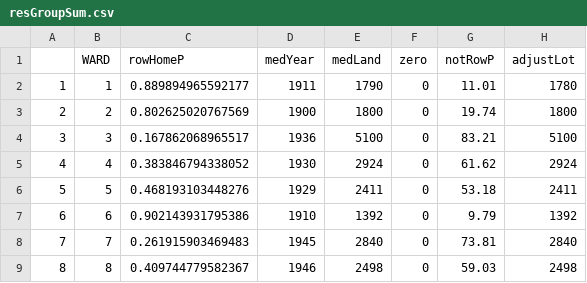
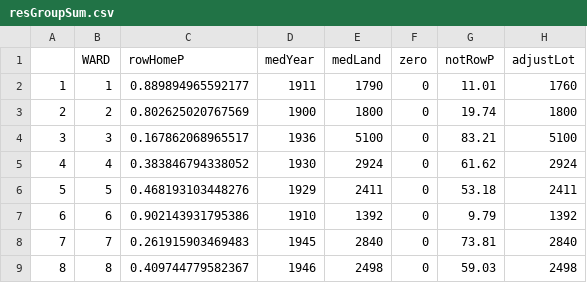
Before and after one commit to katerabinowitz/DC-RealEstate, a CSV file: DCResHomesExt/resGroupSum.csv, drawn as a sheet.

```diff
--- a/DCResHomesExt/resGroupSum.csv
+++ b/DCResHomesExt/resGroupSum.csv
@@ -1,3 +1,3 @@
 "","WARD","rowHomeP","medYear","medLand","zero","notRowP","adjustLot"
-"1",1,0.889894965592177,1911,1790,0,11.01,1780
+"1",1,0.889894965592177,1911,1790,0,11.01,1760
 "2",2,0.802625020767569,1900,1800,0,19.74,1800
```
Also changed, not shown: 1 other file.
